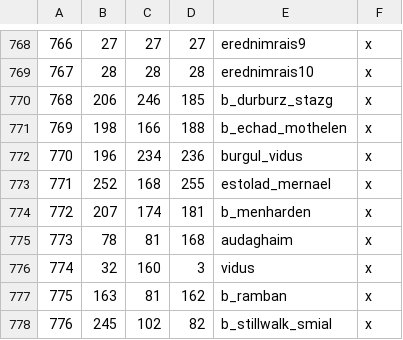
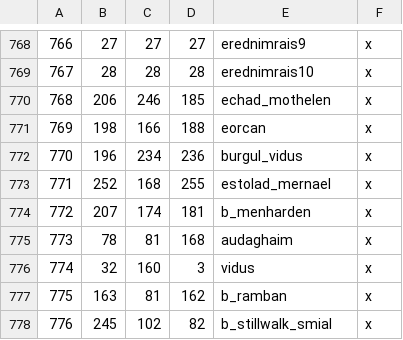
Before and after one commit to CK3RealmsinExile/RealmsInExile, a CSV file: LotRRealmsInExileDev/map_data/definition.csv, drawn as a sheet; only a part is shown, gaps mark what is left out.

```diff
--- a/LotRRealmsInExileDev/map_data/definition.csv
+++ b/LotRRealmsInExileDev/map_data/definition.csv
@@ -769,4 +769,4 @@
 767;28;28;28;erednimrais10;x
-768;206;246;185;b_durburz_stazg;x
-769;198;166;188;b_echad_mothelen;x
+768;206;246;185;echad_mothelen;x
+769;198;166;188;eorcan;x
 770;196;234;236;burgul_vidus;x
```
Also changed, not shown: 4 other files.
